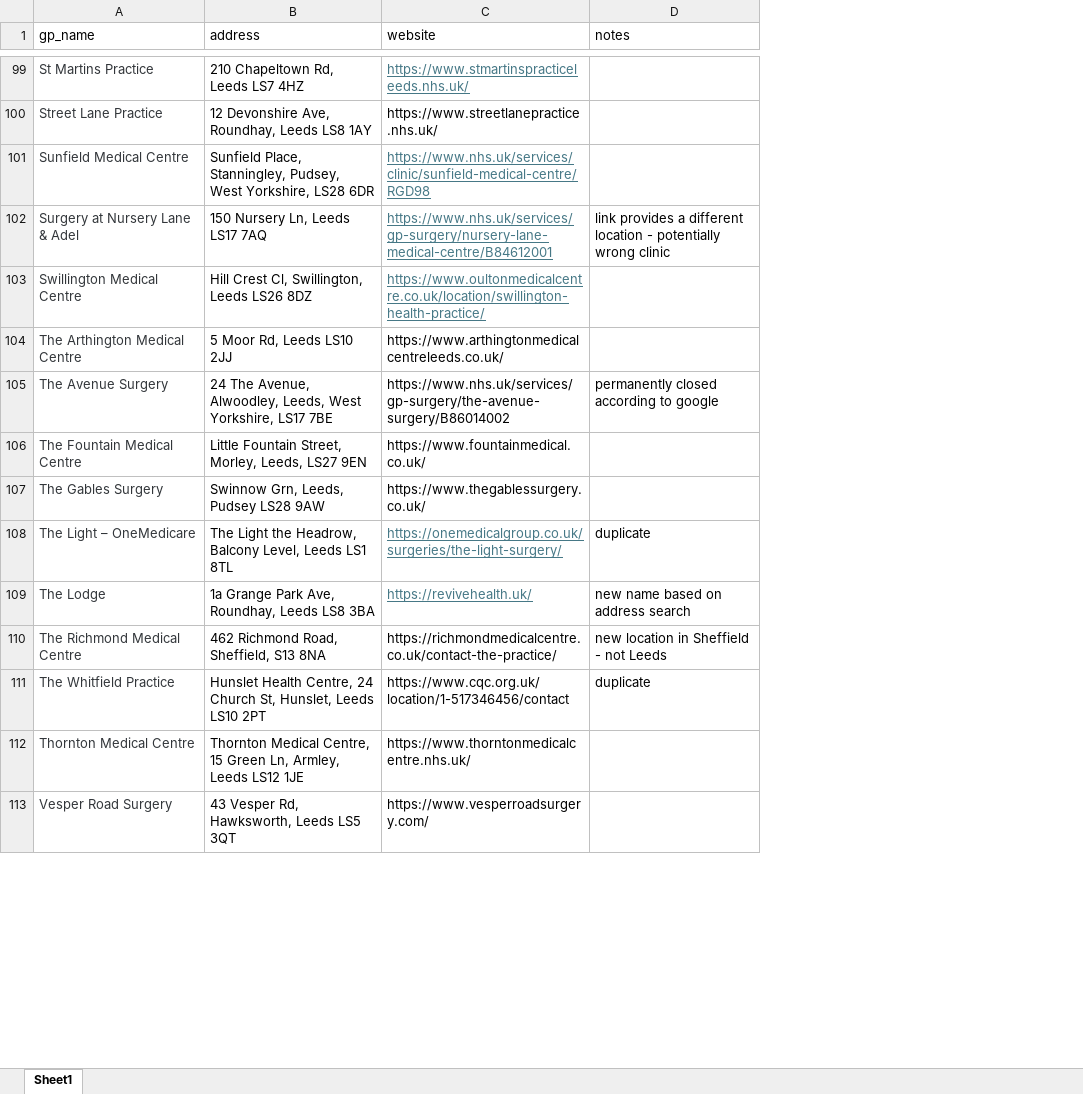
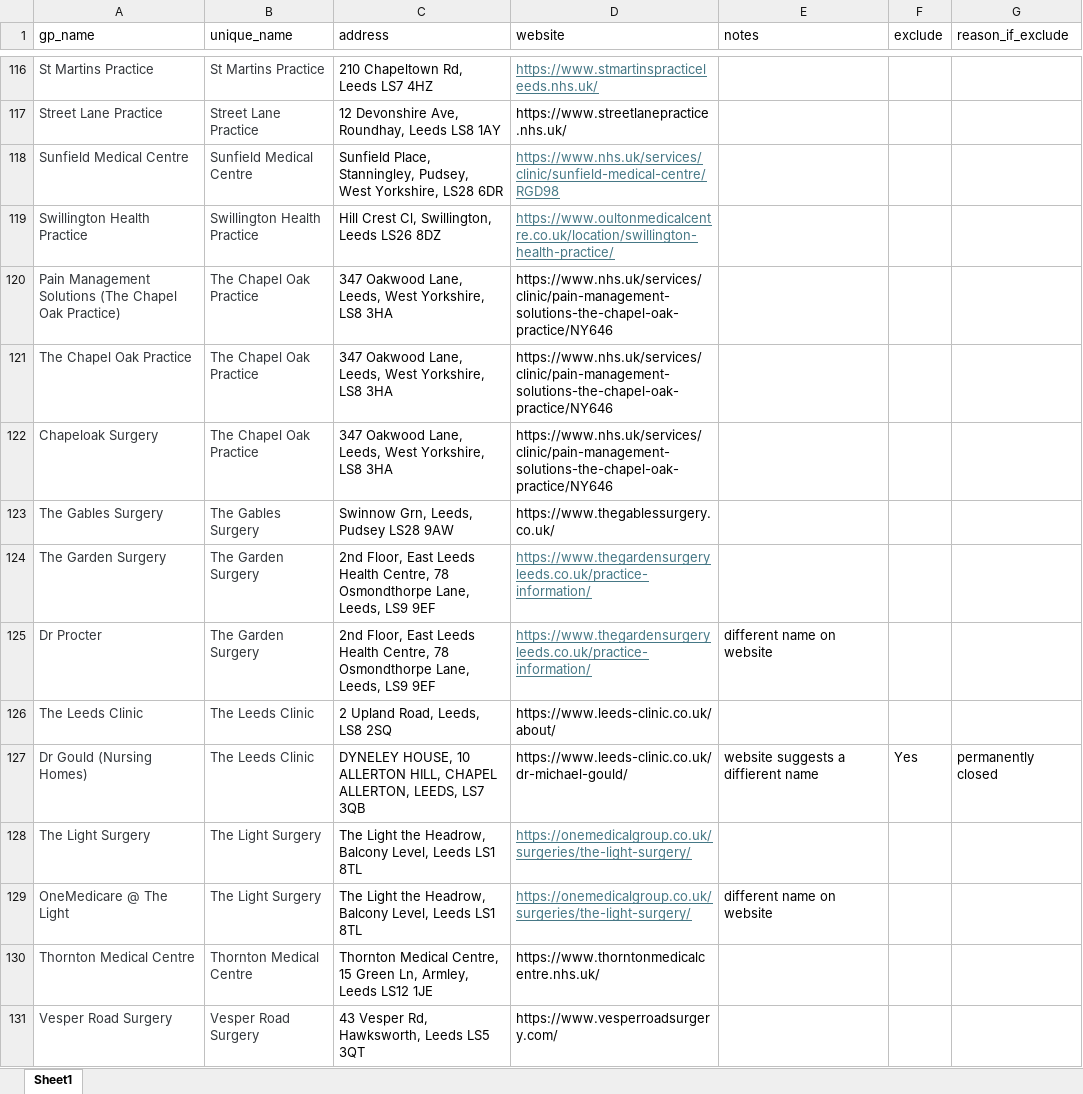
Before and after one commit to ShahrajKarim/lead_mailers, an Excel workbook: raw_data/gp_data.xlsx, sheet Sheet1, drawn as a sheet; only a part is shown, gaps mark what is left out; values as stored, in another font and other column widths than the file's, no borders; table styles not drawn; removed rows and columns are numbered as before the commit, all else as after; the diff covers the shown part only; the diff names each change by its address in the sheet, - before the commit and + after, or states it on an @@ line.

Commit message:
new var to track gp's with several different names.

```diff
--- a/raw_data/gp_data.xlsx (sheet Sheet1)
+++ b/raw_data/gp_data.xlsx (sheet Sheet1)
+column B (unique_name), rows 116-119: St Martins Practice | Street Lane Practice | Sunfield Medical Centre | Swillington Health Practice; row 123: The Gables Surgery; rows 129-131: The Light Surgery | Thornton Medical Centre | Vesper Road Surgery
+column F (exclude), empty
+column G (reason_if_exclude), empty
@@ row 102 moved to row 154: Surgery at Nursery Lane & Adel @@
-A119 (gp_name): Swillington Medical Centre
+A119 (gp_name): Swillington Health Practice
-row 104: The Arthington Medical Centre | 5 Moor Rd, Leeds LS10 2JJ | https://www.arthingtonmedicalcentreleeds.co.uk/
@@ row 105 moved to row 155: The Avenue Surgery @@
-row 106: The Fountain Medical Centre | Little Fountain Street, Morley, Leeds, LS27 9EN | https://www.fountainmedical.co.uk/
+row 120: Pain Management Solutions (The Chapel Oak Practice) | The Chapel Oak Practice | 347 Oakwood Lane, Leeds, West Yorkshire, LS8 3HA | https://www.nhs.uk/services/clinic/pain-management-solutions-the-chapel-oak-practice/NY646
+row 121: The Chapel Oak Practice | The Chapel Oak Practice | 347 Oakwood Lane, Leeds, West Yorkshire, LS8 3HA | https://www.nhs.uk/services/clinic/pain-management-solutions-the-chapel-oak-practice/NY646
+row 122: Chapeloak Surgery | The Chapel Oak Practice | 347 Oakwood Lane, Leeds, West Yorkshire, LS8 3HA | https://www.nhs.uk/services/clinic/pain-management-solutions-the-chapel-oak-practice/NY646
+row 124: The Garden Surgery | The Garden Surgery | 2nd Floor, East Leeds Health Centre, 78 Osmondthorpe Lane, Leeds, LS9 9EF | https://www.thegardensurgeryleeds.co.uk/practice-information/
@@ row 36 moved to row 125: Dr Procter @@
+row 126: The Leeds Clinic | The Leeds Clinic | 2 Upland Road, Leeds, LS8 2SQ | https://www.leeds-clinic.co.uk/about/
+row 127: Dr Gould (Nursing Homes) | The Leeds Clinic | DYNELEY HOUSE, 10 ALLERTON HILL, CHAPEL ALLERTON, LEEDS, LS7 3QB | https://www.leeds-clinic.co.uk/dr-michael-gould/ | website suggests a diffierent name | Yes | permanently closed
+row 128: The Light Surgery | The Light Surgery | The Light the Headrow, Balcony Level, Leeds LS1 8TL | https://onemedicalgroup.co.uk/surgeries/the-light-surgery/
-A129 (gp_name): The Light – OneMedicare
+A129 (gp_name): OneMedicare @ The Light
-E129 (notes): duplicate
+E129 (notes): different name on website
-row 109: The Lodge | 1a Grange Park Ave, Roundhay, Leeds LS8 3BA | https://revivehealth.uk/ | new name based on address search
-row 110: The Richmond Medical Centre | 462 Richmond Road, Sheffield, S13 8NA | https://richmondmedicalcentre.co.uk/contact-the-practice/ | new location in Sheffield - not Leeds
-row 111: The Whitfield Practice | Hunslet Health Centre, 24 Church St, Hunslet, Leeds LS10 2PT | https://www.cqc.org.uk/location/1-517346456/contact | duplicate
```
Also changed, not shown: 46 added rows, 13 removed rows, 13 moved rows, 24 edited cells and cell formats elsewhere in this sheet.
